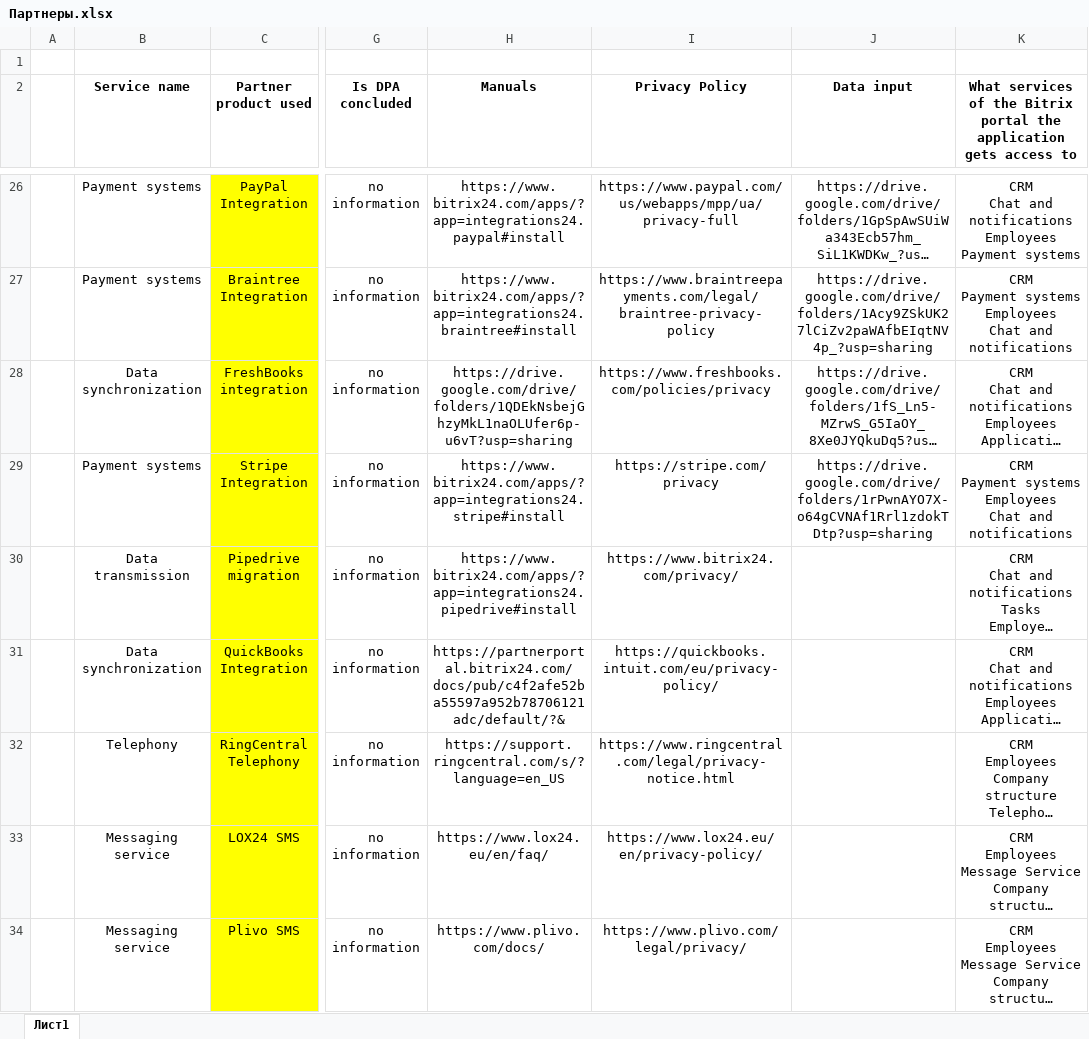
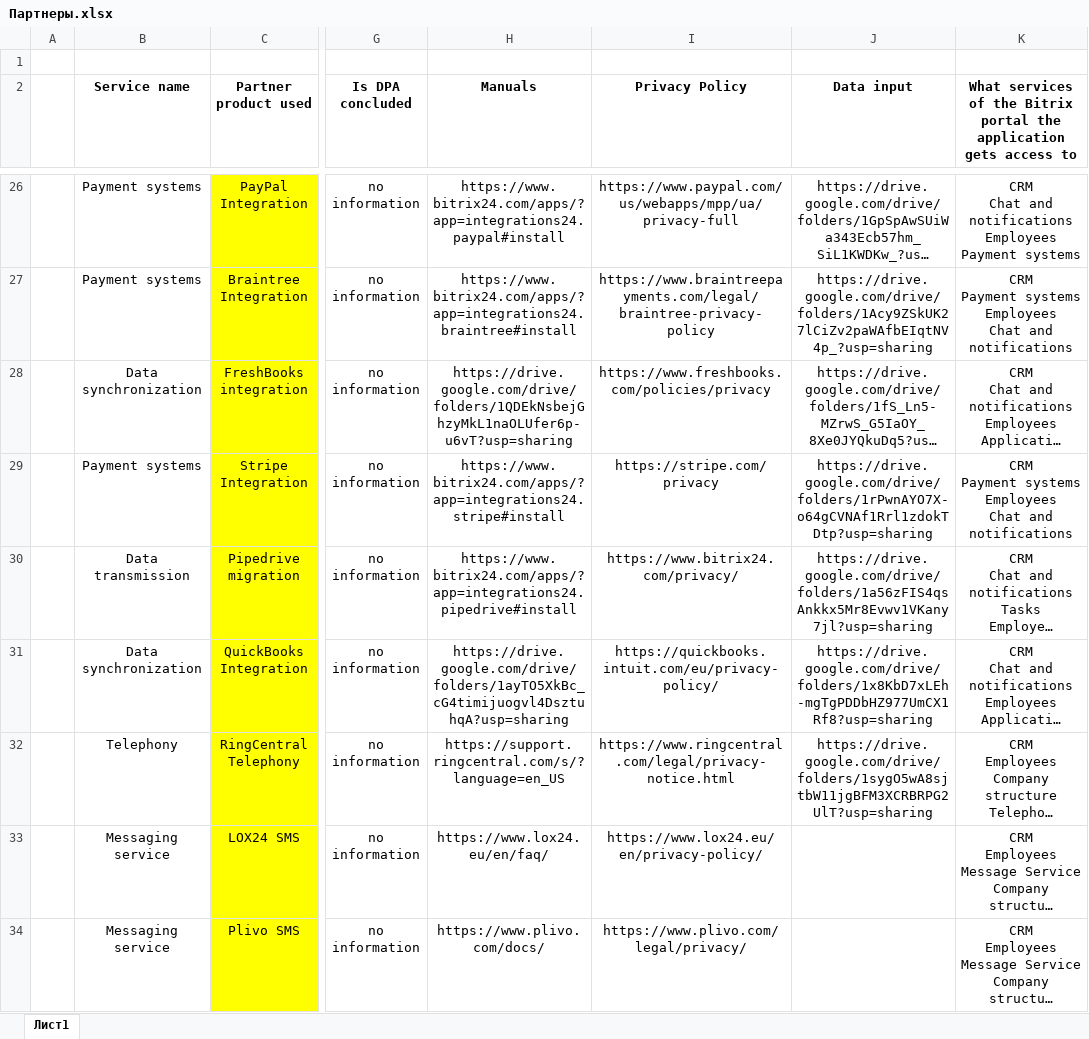
Before and after one commit to defrixx/PA-5-6, an Excel workbook: Bitrix24/Партнеры.xlsx, sheet Лист1, drawn as a sheet; only a part is shown, gaps mark what is left out; long unchanged cells end in …; values as stored, in another font and other column widths than the file's, no borders; the diff names each change by its address in the sheet, - before the commit and + after, or states it on an @@ line.

```diff
--- a/Bitrix24/Партнеры.xlsx (sheet Лист1)
+++ b/Bitrix24/Партнеры.xlsx (sheet Лист1)
-J30 (Data input): (empty)
+J30 (Data input): https://drive.google.com/drive/folders/1a56zFIS4qsAnkkx5Mr8Evwv1VKany7jl?usp=sharing
-H31 (Manuals): https://partnerportal.bitrix24.com/docs/pub/c4f2afe52ba55597a952b78706121adc/default/?&
+H31 (Manuals): https://drive.google.com/drive/folders/1ayTO5XkBc_cG4timijuogvl4DsztuhqA?usp=sharing
-J31 (Data input): (empty)
+J31 (Data input): https://drive.google.com/drive/folders/1x8KbD7xLEh-mgTgPDDbHZ977UmCX1Rf8?usp=sharing
-J32 (Data input): (empty)
+J32 (Data input): https://drive.google.com/drive/folders/1sygO5wA8sjtbW11jgBFM3XCRBRPG2UlT?usp=sharing
```
Also changed, not shown: 26 other files.
